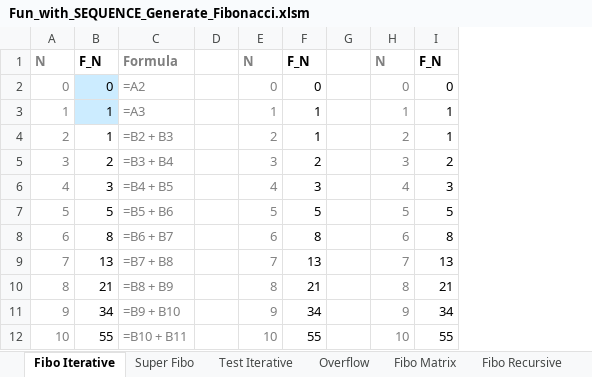
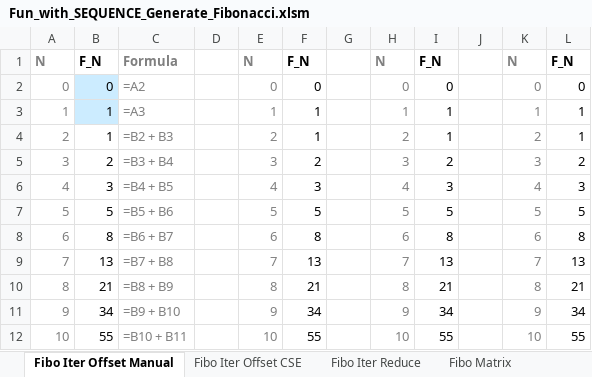
Before and after one commit to the1howie/Excel-Formulas, an Excel workbook: Fun_with_SEQUENCE_Generate_Fibonacci.xlsm, sheet Fibo Iter Offset Manual, drawn as a sheet; values as stored, in another font and other column widths than the file's, no borders; the diff names each change by its address in the sheet, - before the commit and + after, or states it on an @@ line.

Commit message:
Add files via upload
Updated iterative formulas.

```diff
--- a/Fun_with_SEQUENCE_Generate_Fibonacci.xlsm (sheet Fibo Iter Offset Manual)
+++ b/Fun_with_SEQUENCE_Generate_Fibonacci.xlsm (sheet Fibo Iter Offset Manual)
-sheet tab: Fibo Iterative
+sheet tab: Fibo Iter Offset Manual
-sheet tab: Super Fibo
+sheet tab: Fibo Iter Offset CSE
-sheet tab: Test Iterative
+sheet tab: Fibo Iter Reduce
+column J, empty
+column K, rows 1-12: N | 0 | 1 | 2 | 3 | 4 | 5 | 6 | 7 | 8 | 9 | 10
+column L, rows 1-12: F_N | 0 | 1 | 1 | 2 | 3 | 5 | 8 | 13 | 21 | 34 | 55
```
Also changed, not shown: sheet Fibo Matrix, sheet Fibo Iter Offset CSE, other sheet tabs, formulas that keep their value, charts or pictures.
